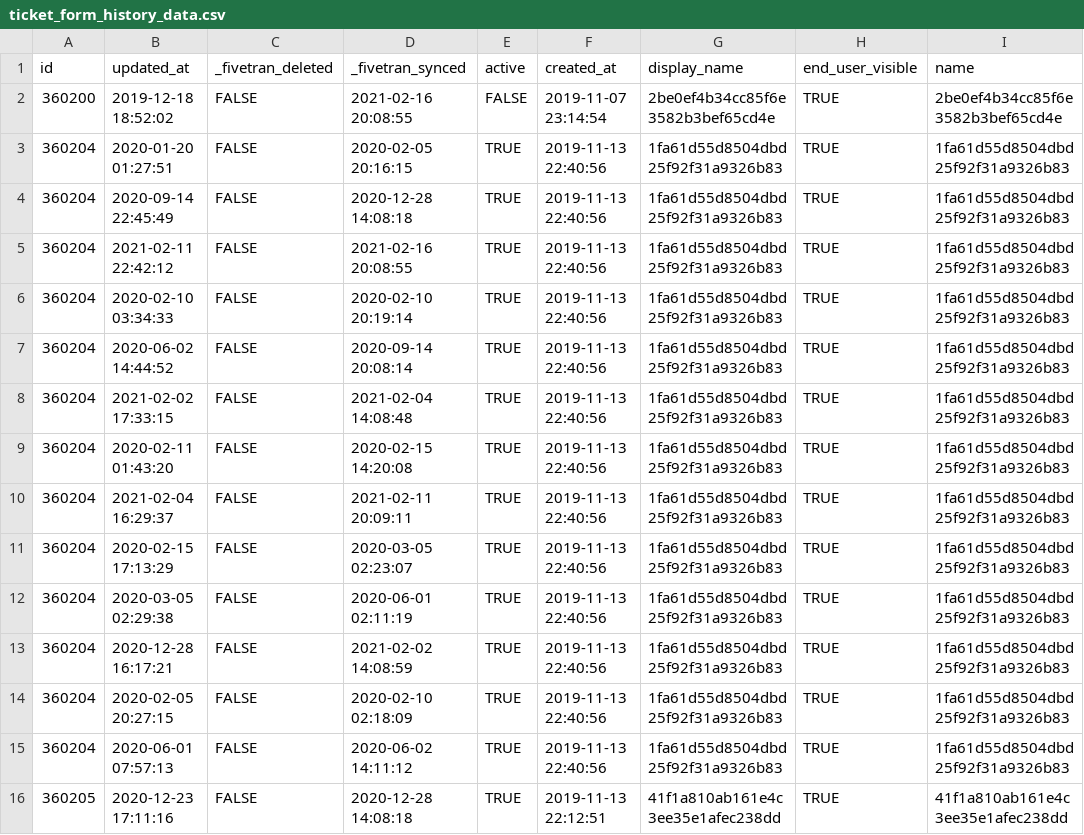
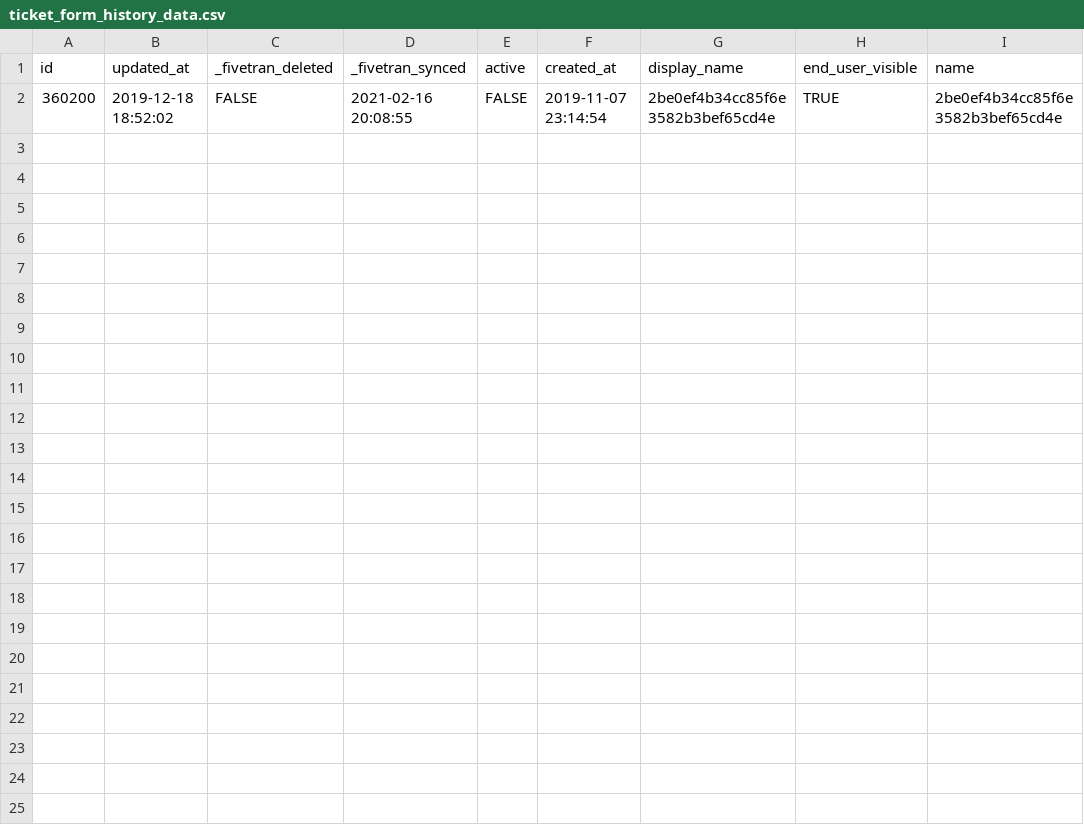
Before and after one commit to fivetran/dbt_zendesk, a CSV file: integration_tests/seeds/ticket_form_history_data.csv, drawn as a sheet; the diff names each change by its address in the sheet, - before the commit and + after, or states it on an @@ line.

Commit message:
Update ticket_form_history_data.csv

```diff
--- a/integration_tests/seeds/ticket_form_history_data.csv
+++ b/integration_tests/seeds/ticket_form_history_data.csv
-row 3: 360204 | 2020-01-20 01:27:51 | FALSE | 2020-02-05 20:16:15 | TRUE | 2019-11-13 22:40:56 | 1fa61d55d8504dbd25f92f31a9326b83 | TRUE | 1fa61d55d8504dbd25f92f31a9326b83
-row 4: 360204 | 2020-09-14 22:45:49 | FALSE | 2020-12-28 14:08:18 | TRUE | 2019-11-13 22:40:56 | 1fa61d55d8504dbd25f92f31a9326b83 | TRUE | 1fa61d55d8504dbd25f92f31a9326b83
-row 5: 360204 | 2021-02-11 22:42:12 | FALSE | 2021-02-16 20:08:55 | TRUE | 2019-11-13 22:40:56 | 1fa61d55d8504dbd25f92f31a9326b83 | TRUE | 1fa61d55d8504dbd25f92f31a9326b83
-row 6: 360204 | 2020-02-10 03:34:33 | FALSE | 2020-02-10 20:19:14 | TRUE | 2019-11-13 22:40:56 | 1fa61d55d8504dbd25f92f31a9326b83 | TRUE | 1fa61d55d8504dbd25f92f31a9326b83
-row 7: 360204 | 2020-06-02 14:44:52 | FALSE | 2020-09-14 20:08:14 | TRUE | 2019-11-13 22:40:56 | 1fa61d55d8504dbd25f92f31a9326b83 | TRUE | 1fa61d55d8504dbd25f92f31a9326b83
-row 8: 360204 | 2021-02-02 17:33:15 | FALSE | 2021-02-04 14:08:48 | TRUE | 2019-11-13 22:40:56 | 1fa61d55d8504dbd25f92f31a9326b83 | TRUE | 1fa61d55d8504dbd25f92f31a9326b83
-row 9: 360204 | 2020-02-11 01:43:20 | FALSE | 2020-02-15 14:20:08 | TRUE | 2019-11-13 22:40:56 | 1fa61d55d8504dbd25f92f31a9326b83 | TRUE | 1fa61d55d8504dbd25f92f31a9326b83
-row 10: 360204 | 2021-02-04 16:29:37 | FALSE | 2021-02-11 20:09:11 | TRUE | 2019-11-13 22:40:56 | 1fa61d55d8504dbd25f92f31a9326b83 | TRUE | 1fa61d55d8504dbd25f92f31a9326b83
-row 11: 360204 | 2020-02-15 17:13:29 | FALSE | 2020-03-05 02:23:07 | TRUE | 2019-11-13 22:40:56 | 1fa61d55d8504dbd25f92f31a9326b83 | TRUE | 1fa61d55d8504dbd25f92f31a9326b83
-row 12: 360204 | 2020-03-05 02:29:38 | FALSE | 2020-06-01 02:11:19 | TRUE | 2019-11-13 22:40:56 | 1fa61d55d8504dbd25f92f31a9326b83 | TRUE | 1fa61d55d8504dbd25f92f31a9326b83
-row 13: 360204 | 2020-12-28 16:17:21 | FALSE | 2021-02-02 14:08:59 | TRUE | 2019-11-13 22:40:56 | 1fa61d55d8504dbd25f92f31a9326b83 | TRUE | 1fa61d55d8504dbd25f92f31a9326b83
-row 14: 360204 | 2020-02-05 20:27:15 | FALSE | 2020-02-10 02:18:09 | TRUE | 2019-11-13 22:40:56 | 1fa61d55d8504dbd25f92f31a9326b83 | TRUE | 1fa61d55d8504dbd25f92f31a9326b83
-row 15: 360204 | 2020-06-01 07:57:13 | FALSE | 2020-06-02 14:11:12 | TRUE | 2019-11-13 22:40:56 | 1fa61d55d8504dbd25f92f31a9326b83 | TRUE | 1fa61d55d8504dbd25f92f31a9326b83
-row 16: 360205 | 2020-12-23 17:11:16 | FALSE | 2020-12-28 14:08:18 | TRUE | 2019-11-13 22:12:51 | 41f1a810ab161e4c3ee35e1afec238dd | TRUE | 41f1a810ab161e4c3ee35e1afec238dd
```
